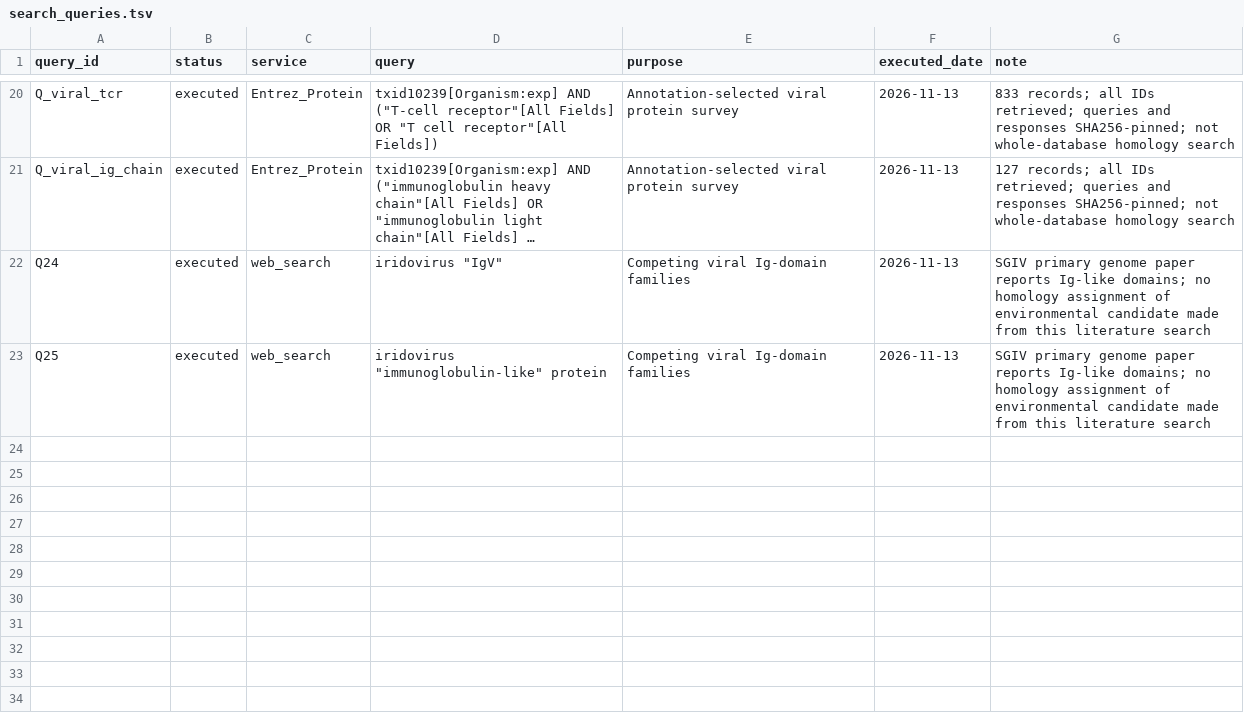
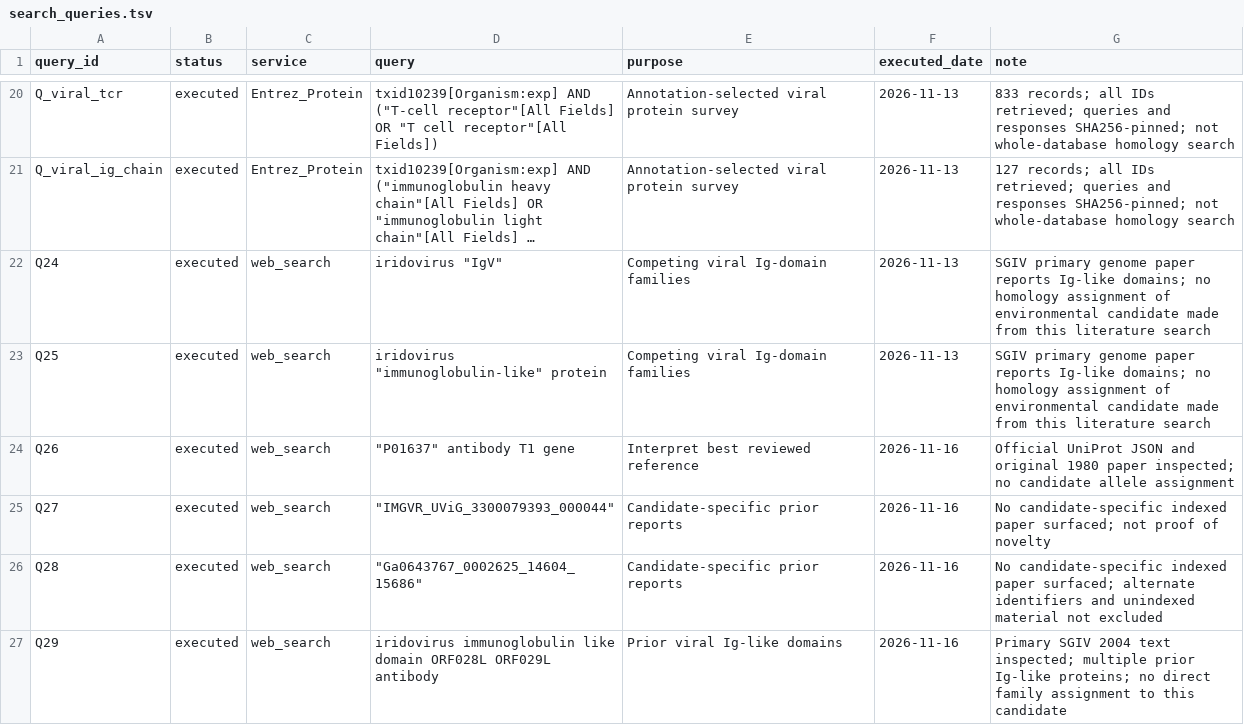
Before and after one commit to timodonnell/bio-fishing-expeditions, a TSV file: experiments/1_viral_antibody_tcr/search_queries.tsv, drawn as a sheet; only a part is shown, gaps mark what is left out; long unchanged cells end in …; the diff names each change by its address in the sheet, - before the commit and + after, or states it on an @@ line.

Commit message:
Illustrate IgV candidate context and clarify match and novelty

```diff
--- a/experiments/1_viral_antibody_tcr/search_queries.tsv
+++ b/experiments/1_viral_antibody_tcr/search_queries.tsv
+row 24: Q26 | executed | web_search | "P01637" antibody T1 gene | Interpret best reviewed reference | 2026-11-16 | Official UniProt JSON and original 1980 paper inspected; no candidate allele assignment
+row 25: Q27 | executed | web_search | "IMGVR_UViG_3300079393_000044" | Candidate-specific prior reports | 2026-11-16 | No candidate-specific indexed paper surfaced; not proof of novelty
+row 26: Q28 | executed | web_search | "Ga0643767_0002625_14604_15686" | Candidate-specific prior reports | 2026-11-16 | No candidate-specific indexed paper surfaced; alternate identifiers and unindexed material not excluded
+row 27: Q29 | executed | web_search | iridovirus immunoglobulin like domain ORF028L ORF029L antibody | Prior viral Ig-like domains | 2026-11-16 | Primary SGIV 2004 text inspected; multiple prior Ig-like proteins; no direct family assignment to this candidate
```
Also changed, not shown: experiments/1_viral_antibody_tcr/sources.tsv, 29 other files.
